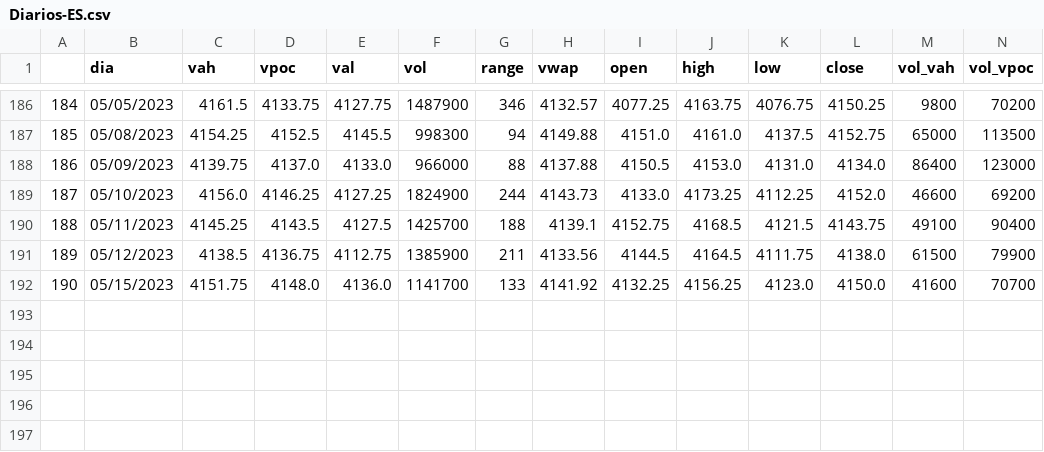
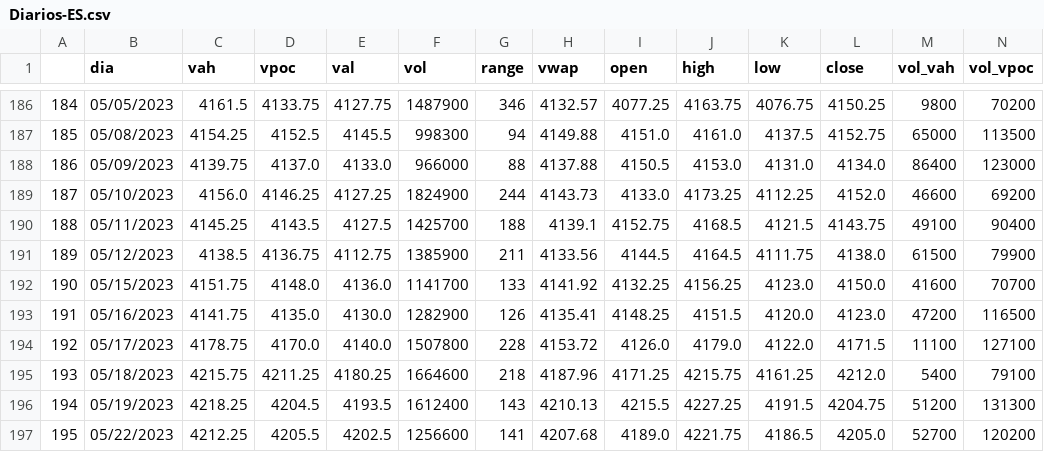
Before and after one commit to jbrass/Dashboard-Trader, a CSV file: Operativa/processed/Diarios-ES.csv, drawn as a sheet; only a part is shown, gaps mark what is left out; rows hold the shown columns only; the diff names each change by its address in the sheet, - before the commit and + after, or states it on an @@ line.

```diff
--- a/Operativa/processed/Diarios-ES.csv
+++ b/Operativa/processed/Diarios-ES.csv
+row 193: 191 | 05/16/2023 | 4141.75 | 4135.0 | 4130.0 | 1282900 | 126 | 4135.41 | 4148.25 | 4151.5 | 4120.0 | 4123.0 | 47200 | 116500
+row 194: 192 | 05/17/2023 | 4178.75 | 4170.0 | 4140.0 | 1507800 | 228 | 4153.72 | 4126.0 | 4179.0 | 4122.0 | 4171.5 | 11100 | 127100
+row 195: 193 | 05/18/2023 | 4215.75 | 4211.25 | 4180.25 | 1664600 | 218 | 4187.96 | 4171.25 | 4215.75 | 4161.25 | 4212.0 | 5400 | 79100
+row 196: 194 | 05/19/2023 | 4218.25 | 4204.5 | 4193.5 | 1612400 | 143 | 4210.13 | 4215.5 | 4227.25 | 4191.5 | 4204.75 | 51200 | 131300
+row 197: 195 | 05/22/2023 | 4212.25 | 4205.5 | 4202.5 | 1256600 | 141 | 4207.68 | 4189.0 | 4221.75 | 4186.5 | 4205.0 | 52700 | 120200
```
Also changed, not shown: Operativa/processed/Diarios-NQ.csv, Operativa/processed/Semanal-ES.csv, 23 other files.
